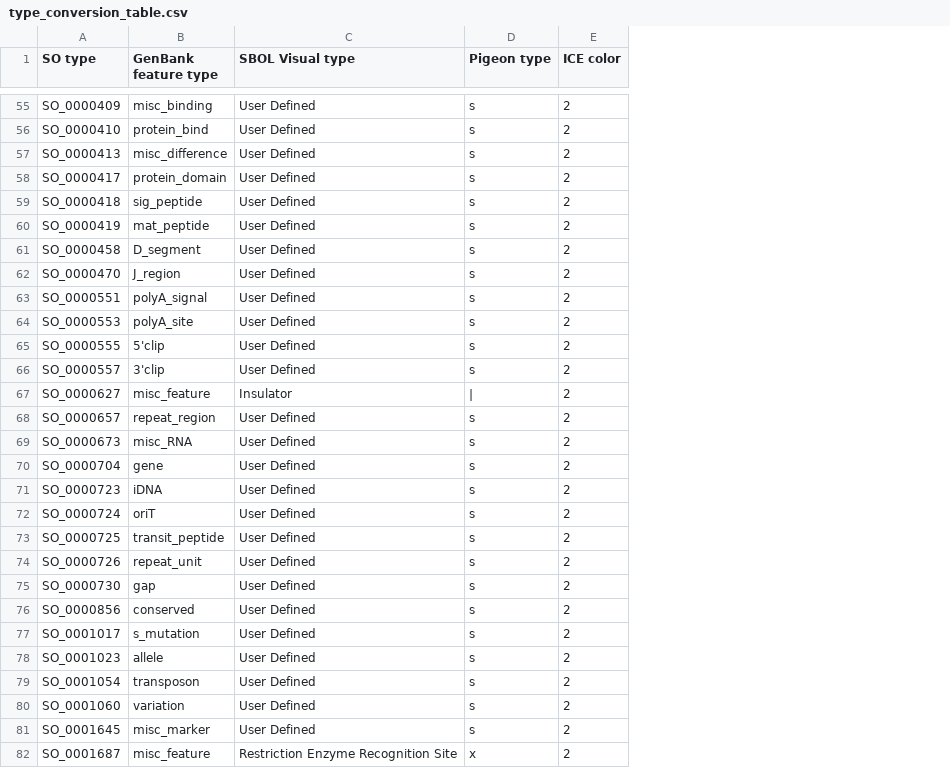
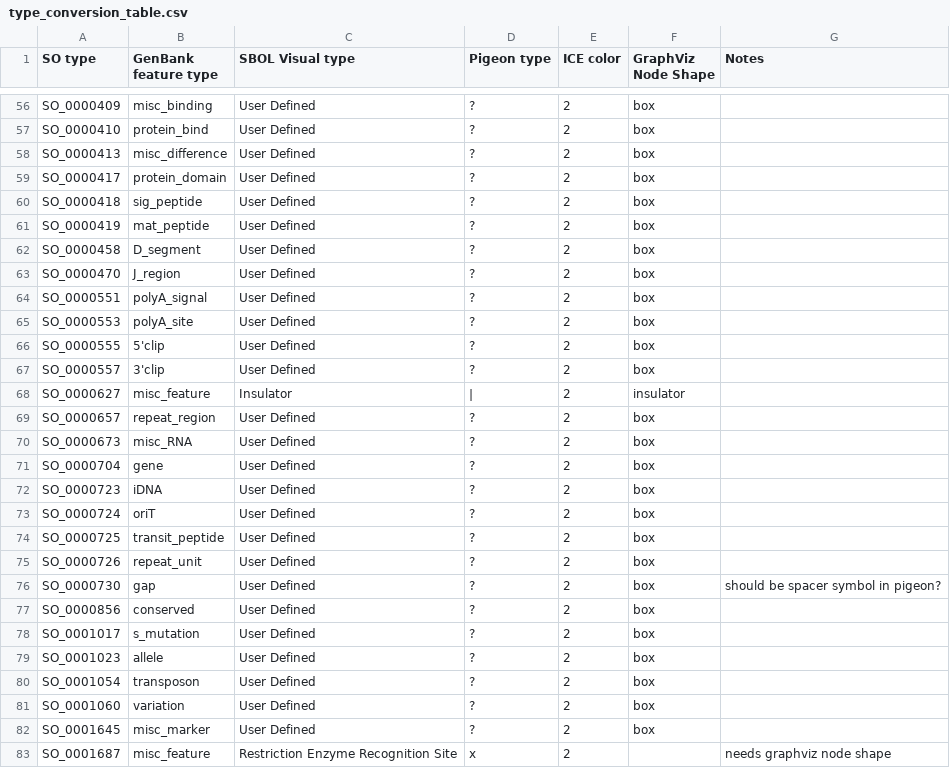
Before and after one commit to SynBioDex/SBOL-visual, a CSV file: Mappings/type_conversion_table.csv, drawn as a sheet; only a part is shown, gaps mark what is left out; addresses are those after the commit; the diff covers the shown part only; the diff names each change by its address in the sheet, - before the commit and + after, or states it on an @@ line.

Commit message:
Update type_conversion_table.csv to include GraphViz node types and new pigeon symbol for User Defined

```diff
--- a/Mappings/type_conversion_table.csv
+++ b/Mappings/type_conversion_table.csv
+column F (GraphViz Node Shape), rows 56-82: box | box | box | box | box | box | box | box | box | box | box | box | insulator | box | box | box | box | box | box | box | box | box | box | box | box | box | box
+column G (Notes), rows 76-83: should be spacer symbol in pigeon? |  |  |  |  |  |  | needs graphviz node shape
-D56:D67 (Pigeon type): s
+D56:D67 (Pigeon type): ?
-D69:D82 (Pigeon type): s
+D69:D82 (Pigeon type): ?
```
Also changed, not shown: 1 added row and 61 edited cells elsewhere in this file.
